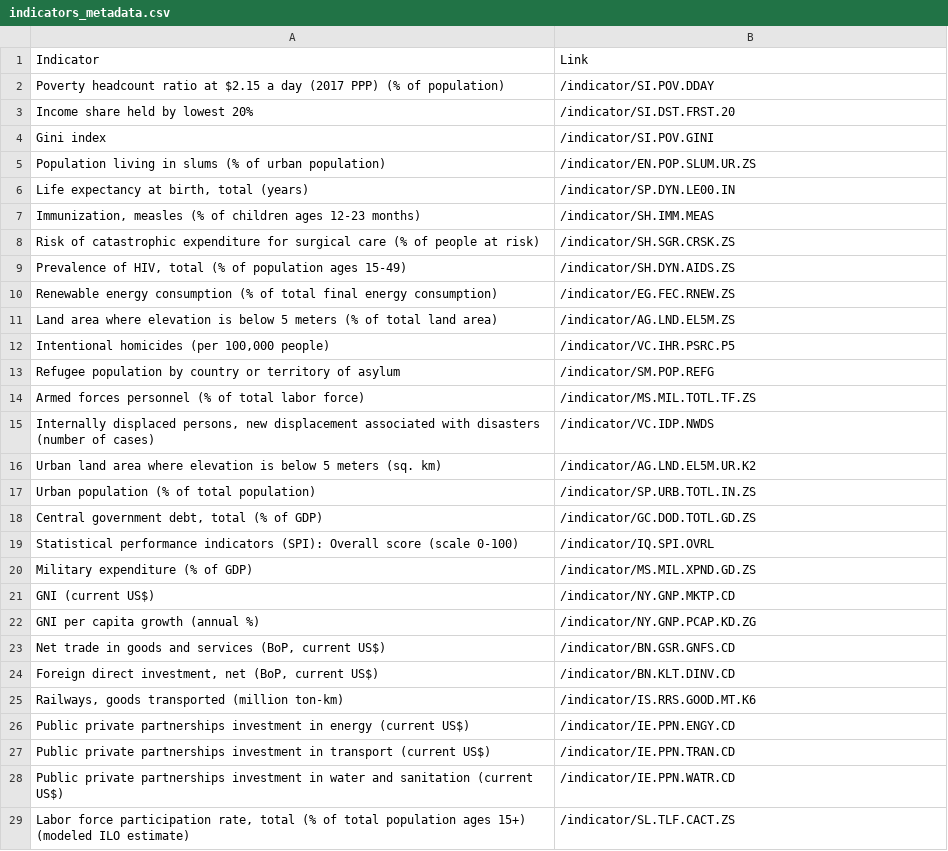
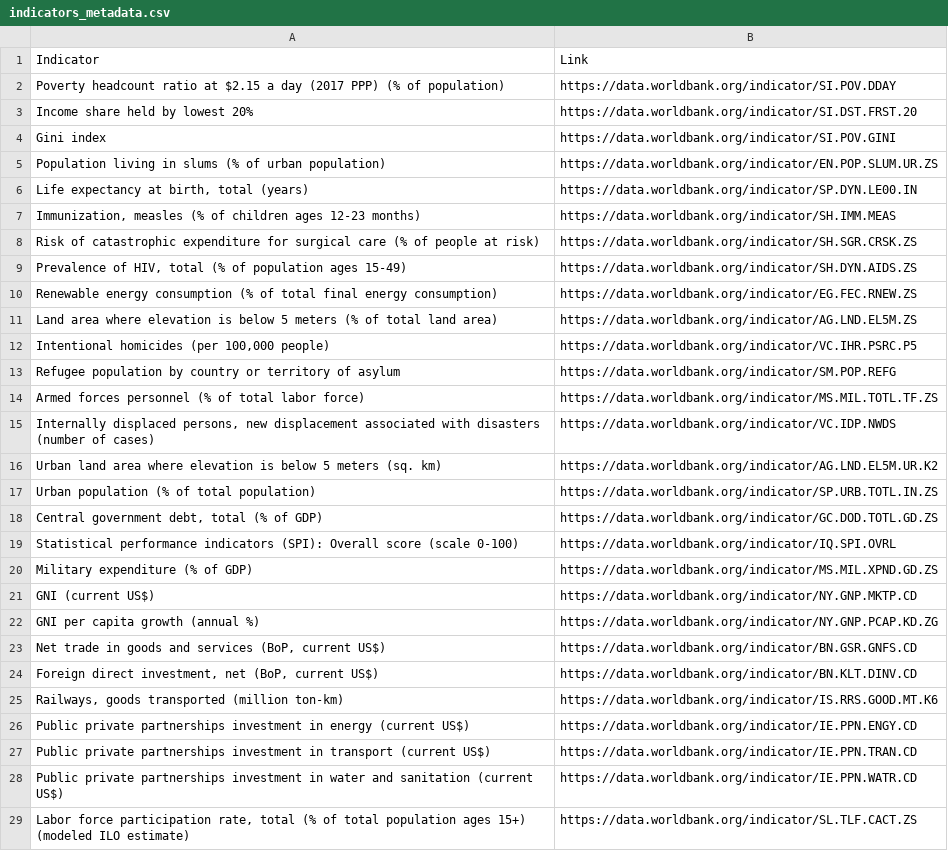
Before and after one commit to seny03/countries-happiness-analysis, a CSV file: data/indicators_metadata.csv, drawn as a sheet; only a part is shown; the diff covers the shown part only.

Commit message:
indicators data parsed

```diff
--- a/data/indicators_metadata.csv
+++ b/data/indicators_metadata.csv
@@ -1,29 +1,29 @@
 Indicator,Link
-Poverty headcount ratio at $2.15 a day (2017 PPP) (% of population),/indicator/SI.POV.DDAY
-Income share held by lowest 20%,/indicator/SI.DST.FRST.20
-Gini index,/indicator/SI.POV.GINI
-Population living in slums (% of urban population),/indicator/EN.POP.SLUM.UR.ZS
-"Life expectancy at birth, total (years)",/indicator/SP.DYN.LE00.IN
-"Immunization, measles (% of children ages 12-23 months)",/indicator/SH.IMM.MEAS
-Risk of catastrophic expenditure for surgical care (% of people at risk),/indicator/SH.SGR.CRSK.ZS
-"Prevalence of HIV, total (% of population ages 15-49)",/indicator/SH.DYN.AIDS.ZS
-Renewable energy consumption (% of total final energy consumption),/indicator/EG.FEC.RNEW.ZS
-Land area where elevation is below 5 meters (% of total land area),/indicator/AG.LND.EL5M.ZS
-"Intentional homicides (per 100,000 people)",/indicator/VC.IHR.PSRC.P5
-Refugee population by country or territory of asylum,/indicator/SM.POP.REFG
-Armed forces personnel (% of total labor force),/indicator/MS.MIL.TOTL.TF.ZS
-"Internally displaced persons, new displacement associated with disasters (number of cases)",/indicator/VC.IDP.NWDS
-Urban land area where elevation is below 5 meters (sq. km),/indicator/AG.LND.EL5M.UR.K2
-Urban population (% of total population),/indicator/SP.URB.TOTL.IN.ZS
-"Central government debt, total (% of GDP)",/indicator/GC.DOD.TOTL.GD.ZS
-Statistical performance indicators (SPI): Overall score (scale 0-100),/indicator/IQ.SPI.OVRL
-Military expenditure (% of GDP),/indicator/MS.MIL.XPND.GD.ZS
-GNI (current US$),/indicator/NY.GNP.MKTP.CD
-GNI per capita growth (annual %),/indicator/NY.GNP.PCAP.KD.ZG
-"Net trade in goods and services (BoP, current US$)",/indicator/BN.GSR.GNFS.CD
-"Foreign direct investment, net (BoP, current US$)",/indicator/BN.KLT.DINV.CD
-"Railways, goods transported (million ton-km)",/indicator/IS.RRS.GOOD.MT.K6
-Public private partnerships investment in energy (current US$),/indicator/IE.PPN.ENGY.CD
-Public private partnerships investment in transport (current US$),/indicator/IE.PPN.TRAN.CD
-Public private partnerships investment in water and sanitation (current US$),/indicator/IE.PPN.WATR.CD
-"Labor force participation rate, total (% of total population ages 15+) (modeled ILO estimate)",/indicator/SL.TLF.CACT.ZS
+Poverty headcount ratio at $2.15 a day (2017 PPP) (% of population),https://data.worldbank.org/indicator/SI.POV.DDAY
+Income share held by lowest 20%,https://data.worldbank.org/indicator/SI.DST.FRST.20
+Gini index,https://data.worldbank.org/indicator/SI.POV.GINI
+Population living in slums (% of urban population),https://data.worldbank.org/indicator/EN.POP.SLUM.UR.ZS
+"Life expectancy at birth, total (years)",https://data.worldbank.org/indicator/SP.DYN.LE00.IN
+"Immunization, measles (% of children ages 12-23 months)",https://data.worldbank.org/indicator/SH.IMM.MEAS
+Risk of catastrophic expenditure for surgical care (% of people at risk),https://data.worldbank.org/indicator/SH.SGR.CRSK.ZS
+"Prevalence of HIV, total (% of population ages 15-49)",https://data.worldbank.org/indicator/SH.DYN.AIDS.ZS
+Renewable energy consumption (% of total final energy consumption),https://data.worldbank.org/indicator/EG.FEC.RNEW.ZS
+Land area where elevation is below 5 meters (% of total land area),https://data.worldbank.org/indicator/AG.LND.EL5M.ZS
+"Intentional homicides (per 100,000 people)",https://data.worldbank.org/indicator/VC.IHR.PSRC.P5
+Refugee population by country or territory of asylum,https://data.worldbank.org/indicator/SM.POP.REFG
+Armed forces personnel (% of total labor force),https://data.worldbank.org/indicator/MS.MIL.TOTL.TF.ZS
+"Internally displaced persons, new displacement associated with disasters (number of cases)",https://data.worldbank.org/indicator/VC.IDP.NWDS
+Urban land area where elevation is below 5 meters (sq. km),https://data.worldbank.org/indicator/AG.LND.EL5M.UR.K2
+Urban population (% of total population),https://data.worldbank.org/indicator/SP.URB.TOTL.IN.ZS
+"Central government debt, total (% of GDP)",https://data.worldbank.org/indicator/GC.DOD.TOTL.GD.ZS
+Statistical performance indicators (SPI): Overall score (scale 0-100),https://data.worldbank.org/indicator/IQ.SPI.OVRL
+Military expenditure (% of GDP),https://data.worldbank.org/indicator/MS.MIL.XPND.GD.ZS
+GNI (current US$),https://data.worldbank.org/indicator/NY.GNP.MKTP.CD
+GNI per capita growth (annual %),https://data.worldbank.org/indicator/NY.GNP.PCAP.KD.ZG
+"Net trade in goods and services (BoP, current US$)",https://data.worldbank.org/indicator/BN.GSR.GNFS.CD
+"Foreign direct investment, net (BoP, current US$)",https://data.worldbank.org/indicator/BN.KLT.DINV.CD
+"Railways, goods transported (million ton-km)",https://data.worldbank.org/indicator/IS.RRS.GOOD.MT.K6
+Public private partnerships investment in energy (current US$),https://data.worldbank.org/indicator/IE.PPN.ENGY.CD
+Public private partnerships investment in transport (current US$),https://data.worldbank.org/indicator/IE.PPN.TRAN.CD
+Public private partnerships investment in water and sanitation (current US$),https://data.worldbank.org/indicator/IE.PPN.WATR.CD
+"Labor force participation rate, total (% of total population ages 15+) (modeled ILO estimate)",https://data.worldbank.org/indicator/SL.TLF.CACT.ZS
```
Also changed, not shown: 14 added rows and 38 edited cells elsewhere in this file, 2 other files.
